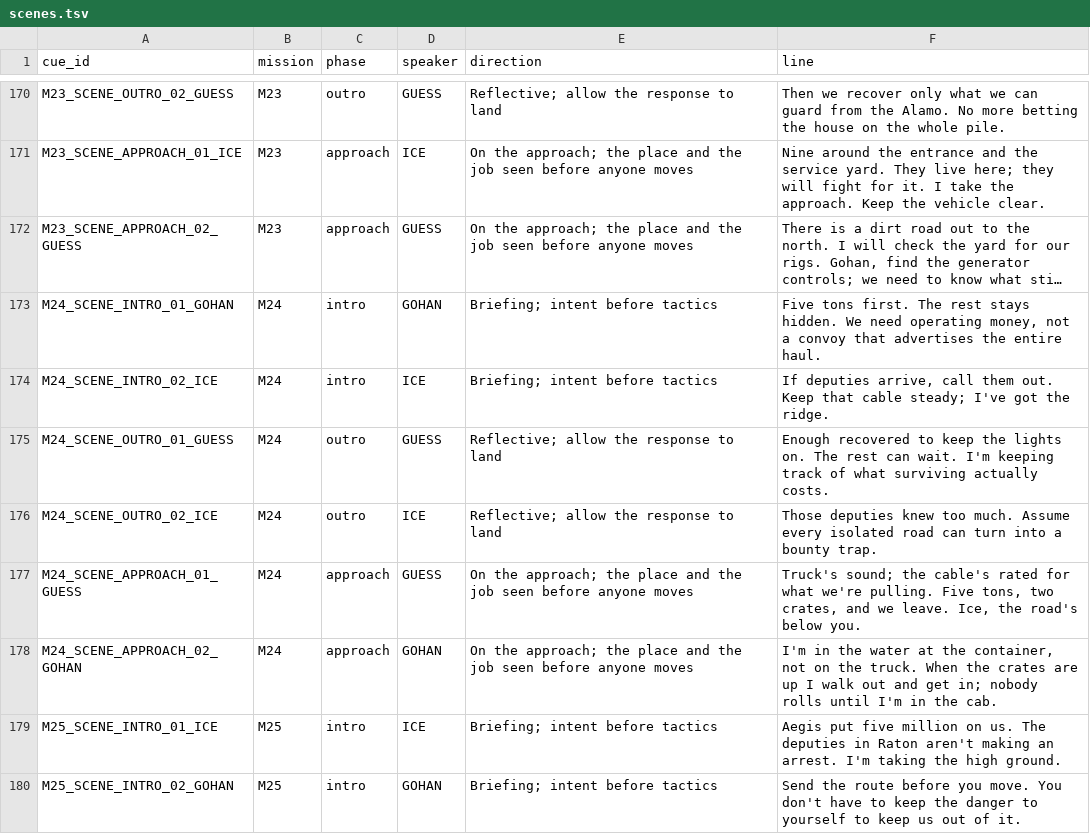
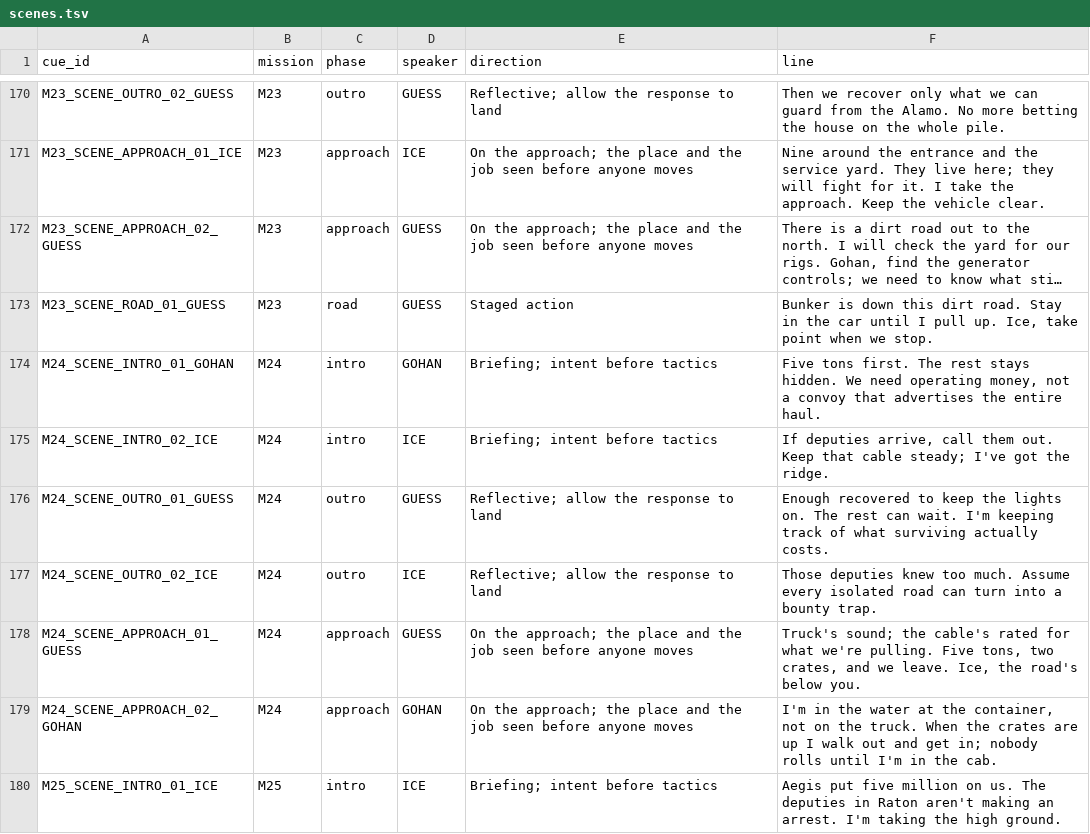
Before and after one commit to RonGdesigns/Customgta6, a TSV file: data/scenes.tsv, drawn as a sheet; only a part is shown, gaps mark what is left out; the shorter side is filled out with more unchanged rows; long unchanged cells end in …; the diff names each change by its address in the sheet, - before the commit and + after, or states it on an @@ line.

```diff
--- a/data/scenes.tsv
+++ b/data/scenes.tsv
+row 173: M23_SCENE_ROAD_01_GUESS | M23 | road | GUESS | Staged action | Bunker is down this dirt road. Stay in the car until I pull up. Ice, take point when we stop.
```
Also changed, not shown: data/locations.tsv, data/mission_gameplay.tsv, 23 other files.
